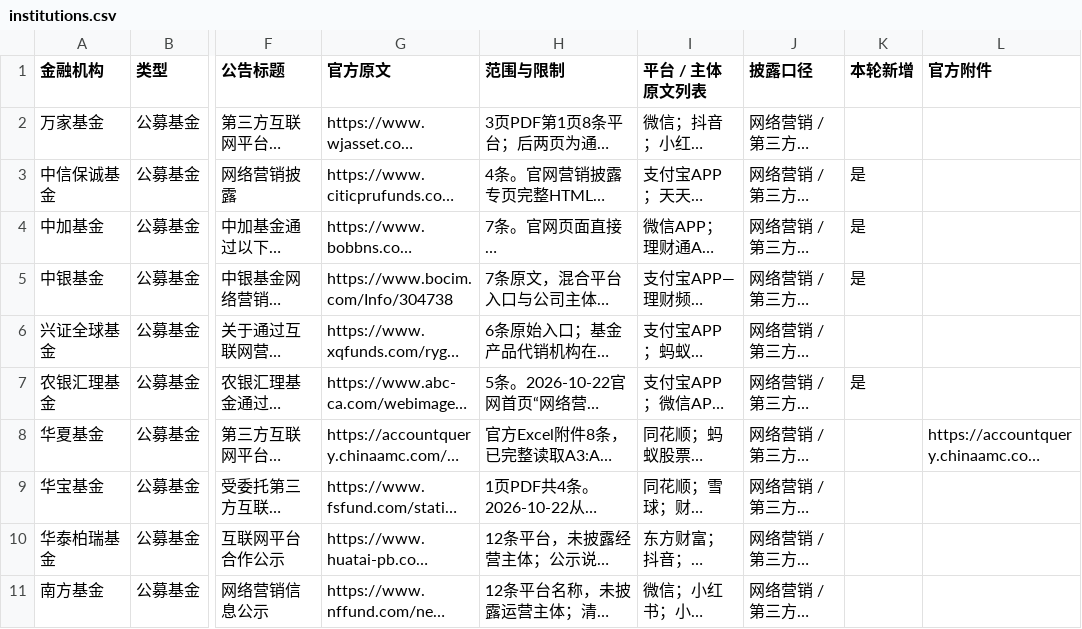
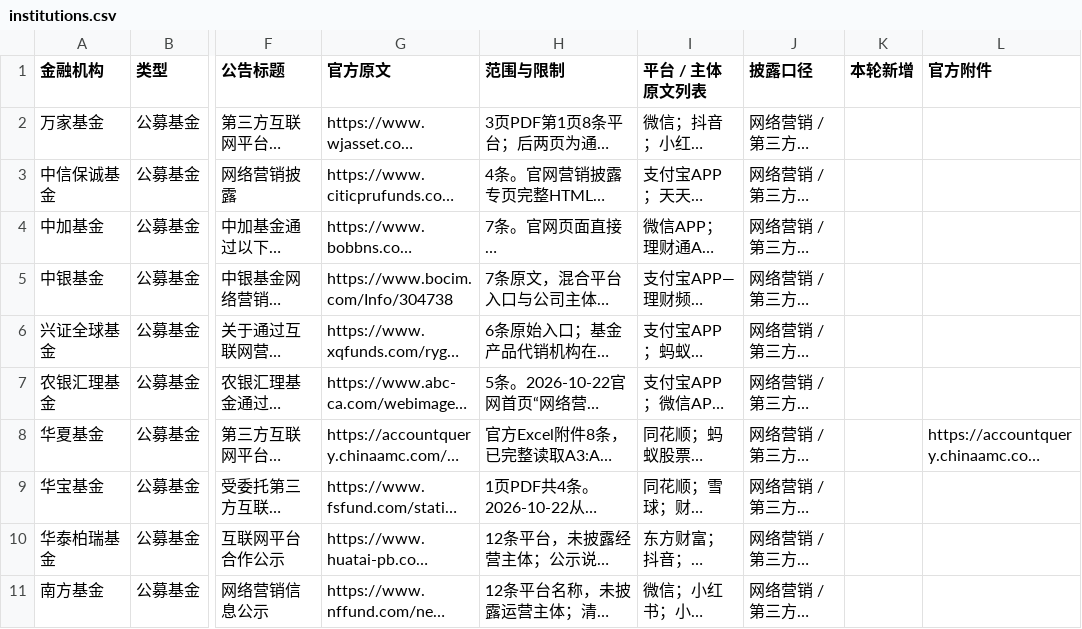
Before and after one commit to ClairKu/clair-ai-studio, a CSV file: docs/reports/financial-internet-marketing-disclosures-2026-10-22/institutions.csv, drawn as a sheet; only a part is shown, gaps mark what is left out; long unchanged cells end in …; the diff covers the shown part only; the diff names each change by its address in the sheet, - before the commit and + after, or states it on an @@ line.

Commit message:
feat(report): add Qieman evidence audit across 84 financial institutions

```diff
--- a/docs/reports/financial-internet-marketing-disclosures-2026-10-22/institutions.csv
+++ b/docs/reports/financial-internet-marketing-disclosures-2026-10-22/institutions.csv
-K3:K5 (本轮新增): 是
+K3:K5 (本轮新增): (empty)
-K7 (本轮新增): 是
+K7 (本轮新增): (empty)
```
Also changed, not shown: 9 added rows and 28 edited cells elsewhere in this file, public/reports/financial-internet-marketing-disclosures-2026-10-22/institutions.csv, 27 other files.
